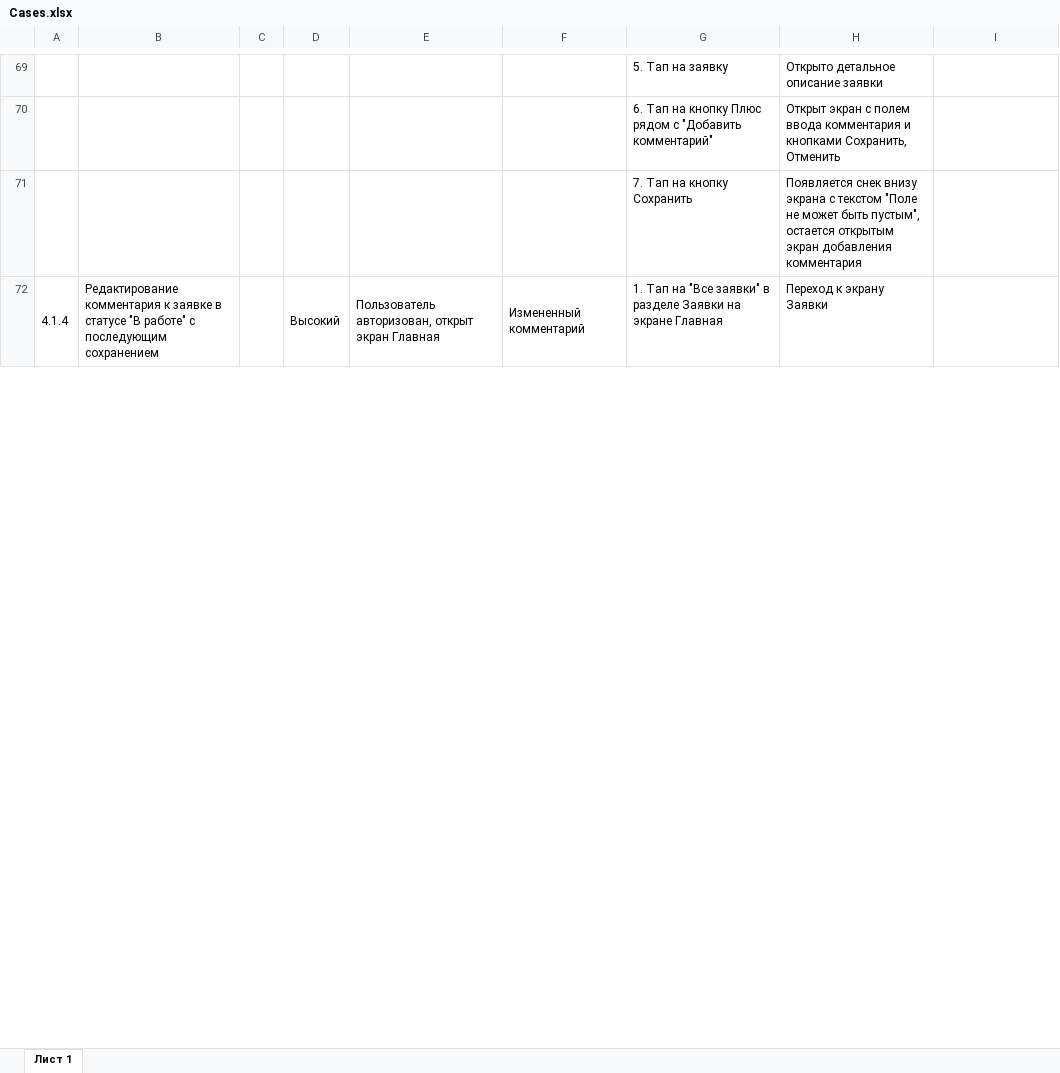
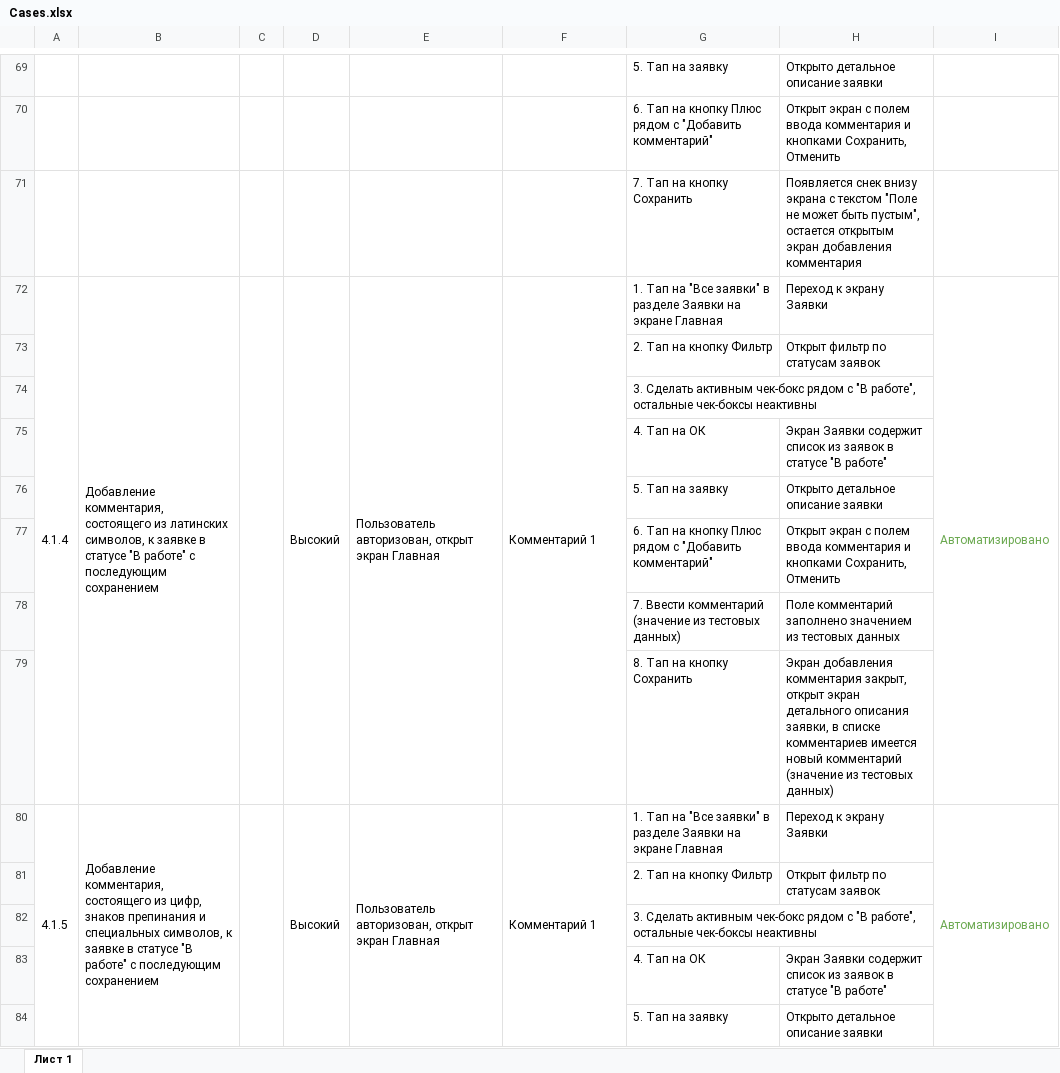
Before and after one commit to Purpurova-k/DiplomaQA, an Excel workbook: Documentation/Cases.xlsx, sheet Лист 1, drawn as a sheet; only a part is shown, gaps mark what is left out; values as stored, in another font and other column widths than the file's, no borders; charts and pictures not drawn; removed rows and columns are numbered as before the commit, all else as after; the diff covers the shown part only; the diff names each change by its address in the sheet, - before the commit and + after, or states it on an @@ line.

```diff
--- a/Documentation/Cases.xlsx (sheet Лист 1)
+++ b/Documentation/Cases.xlsx (sheet Лист 1)
-A72:A79 merged
+A72:A79 merged
-B72: Редактирование комментария к заявке…
+B72: Добавление комментария, состоящего из латинских символов, к заявке…
-B72:B79 merged
+B72:B79 merged
-C72:C79 merged
+C72:C79 merged
-D72:D79 merged
+D72:D79 merged
-E72:E79 merged
+E72:E79 merged
-F72: Измененный комментарий
+F72: Комментарий 1
-F72:F79 merged
+F72:F79 merged
-I72: (empty)
+I72: Автоматизировано
-I72:I79 merged
+I72:I79 merged
+row 73:  |  |  |  |  |  | 2. Тап на кнопку Фильтр | Открыт фильтр по статусам заявок
+row 74:  |  |  |  |  |  | 3. Сделать активным чек-бокс рядом с "В работе", остальные чек-боксы неактивны
+row 75:  |  |  |  |  |  | 4. Тап на ОК | Экран Заявки содержит список из заявок в статусе "В работе"
+row 76:  |  |  |  |  |  | 5. Тап на заявку | Открыто детальное описание заявки
+row 77:  |  |  |  |  |  | 6. Тап на кнопку Плюс рядом с "Добавить комментарий" | Открыт экран с полем ввода комментария и кнопками Сохранить, Отменить
+row 78:  |  |  |  |  |  | 7. Ввести комментарий (значение из тестовых данных) | Поле комментарий заполнено значением из тестовых данных
+row 79:  |  |  |  |  |  | 8. Тап на кнопку Сохранить | Экран добавления комментария закрыт, открыт экран детального описания заявки, в списке комментариев имеется новый комментарий (значение из тестовых данных)
+row 80: 4.1.5 | Добавление комментария, состоящего из цифр, знаков препинания и специальных символов, к заявке в статусе "В работе" с последующим сохранением |  | Высокий | Пользователь авторизован, открыт экран Главная | Комментарий 1 | 1. Тап на "Все заявки" в разделе Заявки на экране Главная | Переход к экрану Заявки | Автоматизировано
+row 81:  |  |  |  |  |  | 2. Тап на кнопку Фильтр | Открыт фильтр по статусам заявок
+row 82:  |  |  |  |  |  | 3. Сделать активным чек-бокс рядом с "В работе", остальные чек-боксы неактивны
+row 83:  |  |  |  |  |  | 4. Тап на ОК | Экран Заявки содержит список из заявок в статусе "В работе"
+row 84:  |  |  |  |  |  | 5. Тап на заявку | Открыто детальное описание заявки
```
Also changed, not shown: 5 added rows, 3 removed rows and 133 edited cells elsewhere in this sheet, Documentation/Check.xlsx, 6 other files.
